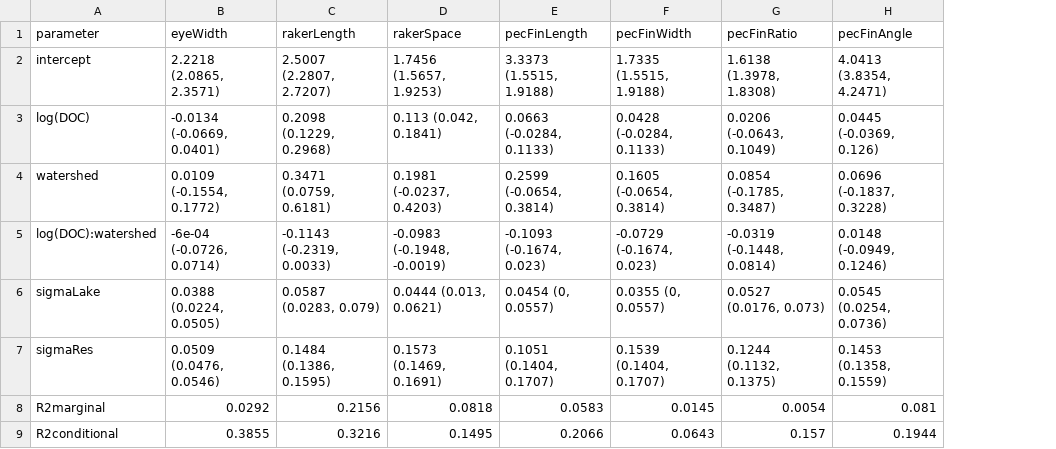
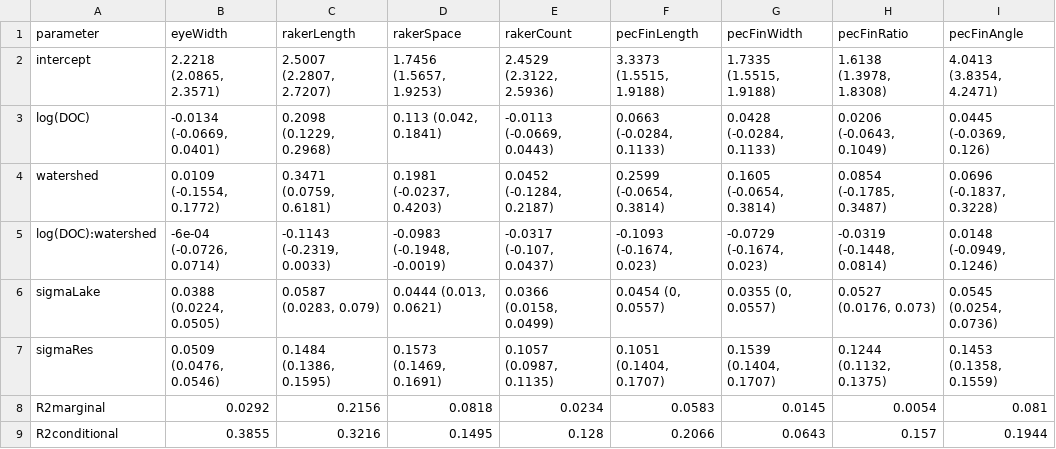
Before and after one commit to MFEh2o/BluegillMorphologyDataDOC, a CSV file: data/outputs/univariateModelSummary.csv, drawn as a sheet; the diff names each change by its address in the sheet, - before the commit and + after, or states it on an @@ line.

Commit message:
updated raker count model and table

```diff
--- a/data/outputs/univariateModelSummary.csv
+++ b/data/outputs/univariateModelSummary.csv
+column E (rakerCount), rows 2-9: 2.4529 (2.3122, 2.5936) | -0.0113 (-0.0669, 0.0443) | 0.0452 (-0.1284, 0.2187) | -0.0317 (-0.107, 0.0437) | 0.0366 (0.0158, 0.0499) | 0.1057 (0.0987, 0.1135) | 0.0234 | 0.128
```
Also changed, not shown: 10 other files.
